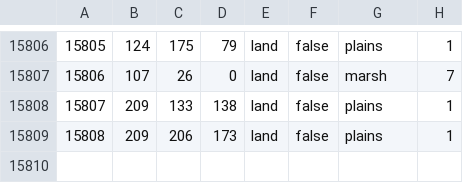
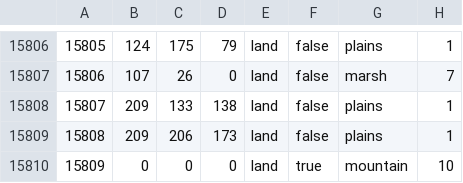
Before and after one commit to NewGrestin/PaxBritannicaRedux, a CSV file: map/definition.csv, drawn as a sheet; only a part is shown, gaps mark what is left out; the diff names each change by its address in the sheet, - before the commit and + after, or states it on an @@ line.

```diff
--- a/map/definition.csv
+++ b/map/definition.csv
+row 15810: 15809 | 0 | 0 | 0 | land | true | mountain | 10
```
Also changed, not shown: 9 other files.
